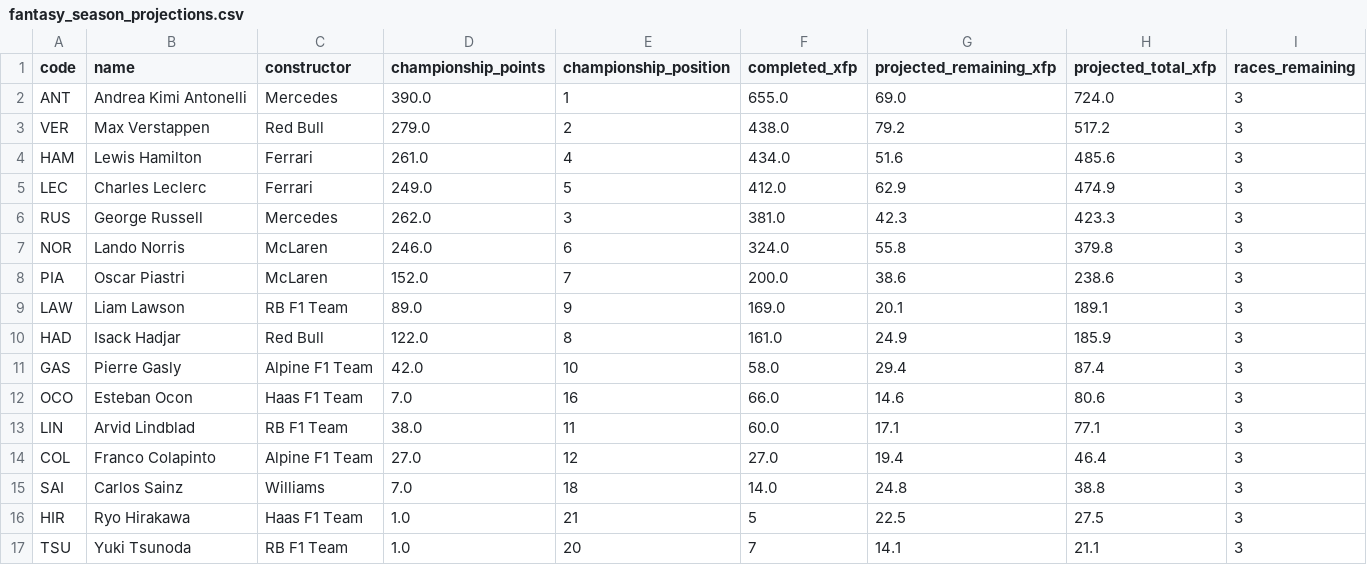
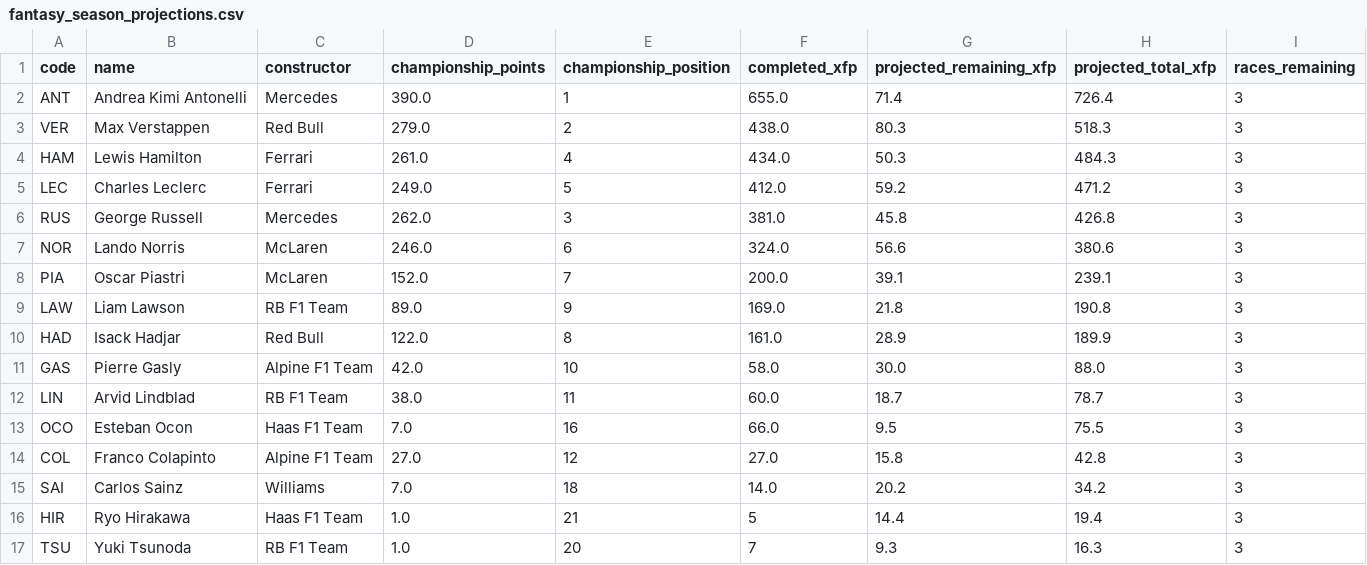
Before and after one commit to jackmaher08/FiveStat, a CSV file: data/exports/f1/fantasy_season_projections.csv, drawn as a sheet; only a part is shown; the diff covers the shown part only.

```diff
--- a/data/exports/f1/fantasy_season_projections.csv
+++ b/data/exports/f1/fantasy_season_projections.csv
@@ -1,17 +1,17 @@
 code,name,constructor,championship_points,championship_position,completed_xfp,projected_remaining_xfp,projected_total_xfp,races_remaining
-ANT,Andrea Kimi Antonelli,Mercedes,390.0,1,655.0,69.0,724.0,3
-VER,Max Verstappen,Red Bull,279.0,2,438.0,79.2,517.2,3
-HAM,Lewis Hamilton,Ferrari,261.0,4,434.0,51.6,485.6,3
-LEC,Charles Leclerc,Ferrari,249.0,5,412.0,62.9,474.9,3
-RUS,George Russell,Mercedes,262.0,3,381.0,42.3,423.3,3
-NOR,Lando Norris,McLaren,246.0,6,324.0,55.8,379.8,3
-PIA,Oscar Piastri,McLaren,152.0,7,200.0,38.6,238.6,3
-LAW,Liam Lawson,RB F1 Team,89.0,9,169.0,20.1,189.1,3
-HAD,Isack Hadjar,Red Bull,122.0,8,161.0,24.9,185.9,3
-GAS,Pierre Gasly,Alpine F1 Team,42.0,10,58.0,29.4,87.4,3
-OCO,Esteban Ocon,Haas F1 Team,7.0,16,66.0,14.6,80.6,3
-LIN,Arvid Lindblad,RB F1 Team,38.0,11,60.0,17.1,77.1,3
-COL,Franco Colapinto,Alpine F1 Team,27.0,12,27.0,19.4,46.4,3
-SAI,Carlos Sainz,Williams,7.0,18,14.0,24.8,38.8,3
-HIR,Ryo Hirakawa,Haas F1 Team,1.0,21,5,22.5,27.5,3
-TSU,Yuki Tsunoda,RB F1 Team,1.0,20,7,14.1,21.1,3
+ANT,Andrea Kimi Antonelli,Mercedes,390.0,1,655.0,71.4,726.4,3
+VER,Max Verstappen,Red Bull,279.0,2,438.0,80.3,518.3,3
+HAM,Lewis Hamilton,Ferrari,261.0,4,434.0,50.3,484.3,3
+LEC,Charles Leclerc,Ferrari,249.0,5,412.0,59.2,471.2,3
+RUS,George Russell,Mercedes,262.0,3,381.0,45.8,426.8,3
+NOR,Lando Norris,McLaren,246.0,6,324.0,56.6,380.6,3
+PIA,Oscar Piastri,McLaren,152.0,7,200.0,39.1,239.1,3
+LAW,Liam Lawson,RB F1 Team,89.0,9,169.0,21.8,190.8,3
+HAD,Isack Hadjar,Red Bull,122.0,8,161.0,28.9,189.9,3
+GAS,Pierre Gasly,Alpine F1 Team,42.0,10,58.0,30.0,88.0,3
+LIN,Arvid Lindblad,RB F1 Team,38.0,11,60.0,18.7,78.7,3
+OCO,Esteban Ocon,Haas F1 Team,7.0,16,66.0,9.5,75.5,3
+COL,Franco Colapinto,Alpine F1 Team,27.0,12,27.0,15.8,42.8,3
+SAI,Carlos Sainz,Williams,7.0,18,14.0,20.2,34.2,3
+HIR,Ryo Hirakawa,Haas F1 Team,1.0,21,5,14.4,19.4,3
+TSU,Yuki Tsunoda,RB F1 Team,1.0,20,7,9.3,16.3,3
```
Also changed, not shown: 1 added row and 18 edited cells elsewhere in this file, data/exports/f1/fantasy_transfer_targets.csv, data/exports/f1/race_predictions.csv, 2 other files.
